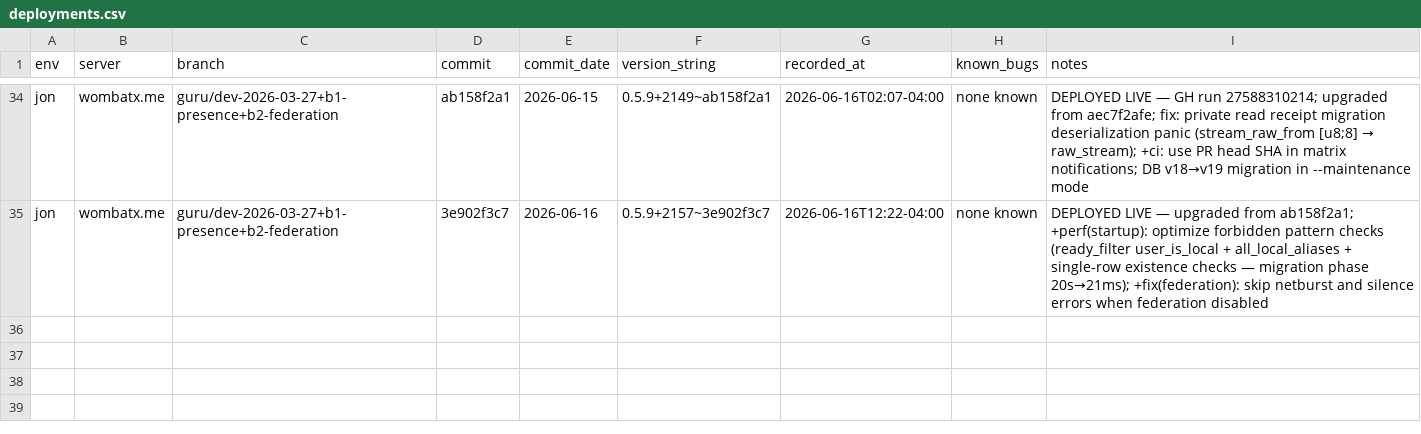
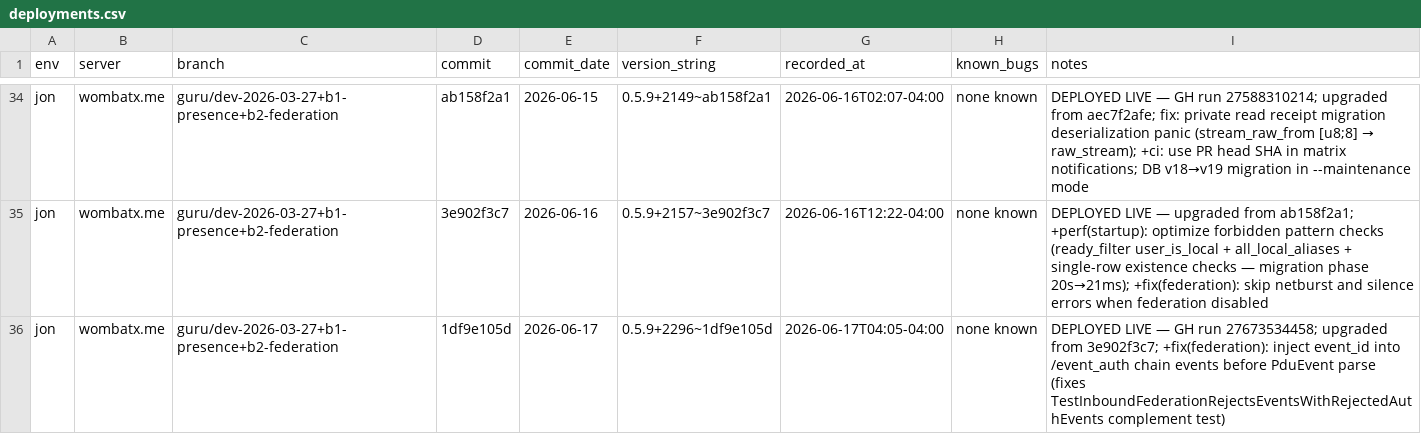
Before and after one commit to gamesguru/continuwuity, a CSV file: docs/development-gg/deployments.csv, drawn as a sheet; only a part is shown, gaps mark what is left out; the diff names each change by its address in the sheet, - before the commit and + after, or states it on an @@ line.

```diff
--- a/docs/development-gg/deployments.csv
+++ b/docs/development-gg/deployments.csv
+row 36: jon | wombatx.me | guru/dev-2026-03-27+b1-presence+b2-federation | 1df9e105d | 2026-06-17 | 0.5.9+2296~1df9e105d | 2026-06-17T04:05-04:00 | none known | DEPLOYED LIVE — GH run 27673534458; upgraded from 3e902f3c7; +fix(federation): inject event_id into /event_auth chain events before PduEvent parse (fixes TestInboundFederationRejectsEventsWithRejectedAuthEvents complement test)
```
Also changed, not shown: 2 other files.
